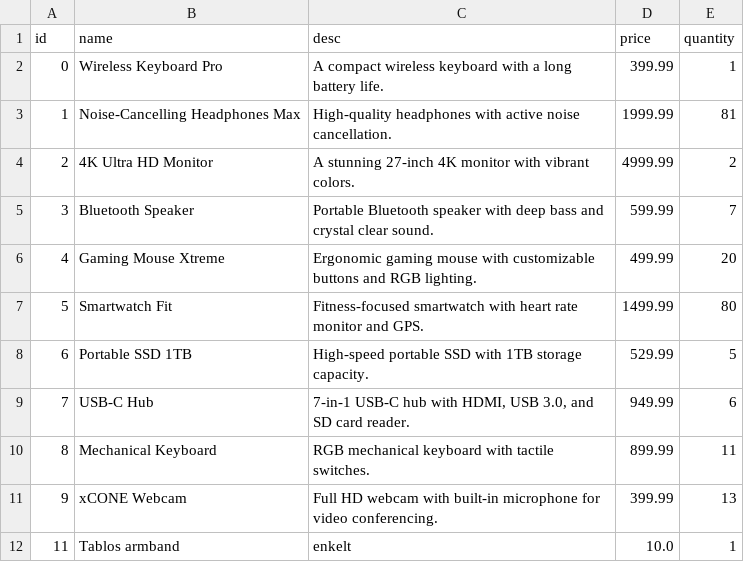
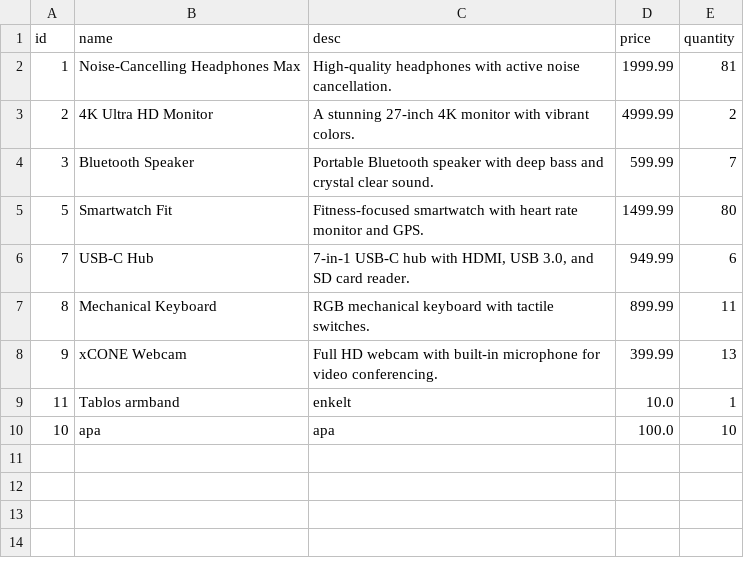
Before and after one commit to Bablos-boop/UPPGIFt-5, a CSV file: db_products.csv, drawn as a sheet; removed rows and columns are numbered as before the commit, all else as after; the diff names each change by its address in the sheet, - before the commit and + after, or states it on an @@ line.

```diff
--- a/db_products.csv
+++ b/db_products.csv
-row 2: 0 | Wireless Keyboard Pro | A compact wireless keyboard with a long battery life. | 399.99 | 1
-row 6: 4 | Gaming Mouse Xtreme | Ergonomic gaming mouse with customizable buttons and RGB lighting. | 499.99 | 20
-row 8: 6 | Portable SSD 1TB | High-speed portable SSD with 1TB storage capacity. | 529.99 | 5
+row 10: 10 | apa | apa | 100.0 | 10
```
Also changed, not shown: 3 other files.
